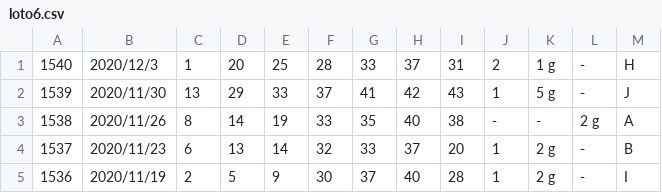
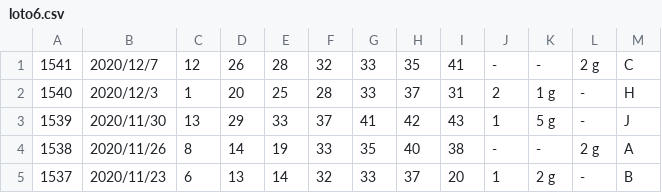
Before and after one commit to vpn62399/memo, a CSV file: loto6.csv, drawn as a sheet; only a part is shown; the shorter side is filled out with more unchanged rows.

```diff
--- a/loto6.csv
+++ b/loto6.csv
@@ -1 +1,2 @@
+1541,2020/12/7,12,26,28,32,33,35,41,-,-,2 g,C,
 1540,2020/12/3,1,20,25,28,33,37,31,2,1 g,-,H,
```
Also changed, not shown: loto6c.csv, 4 other files.
